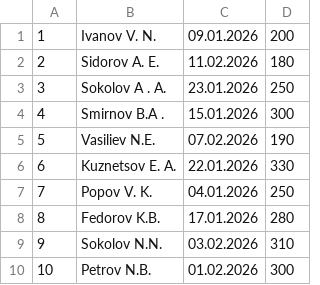
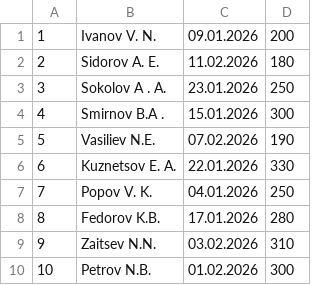
Before and after one commit to RagozinaAlina/Tyuiu.RagozinaAD.Sprint7.Project.V5, a CSV file: DataSprint7/Поставщики.csv, drawn as a sheet.

Commit message:
Sprint

```diff
--- a/DataSprint7/Поставщики.csv
+++ b/DataSprint7/Поставщики.csv
@@ -8,3 +8,3 @@
 8;Fedorov K.B.;17.01.2026;280
-9;Sokolov N.N.;03.02.2026;310
+9;Zaitsev N.N.;03.02.2026;310
 10;Petrov N.B. ;01.02.2026;300
```
Also changed, not shown: 6 other files.
